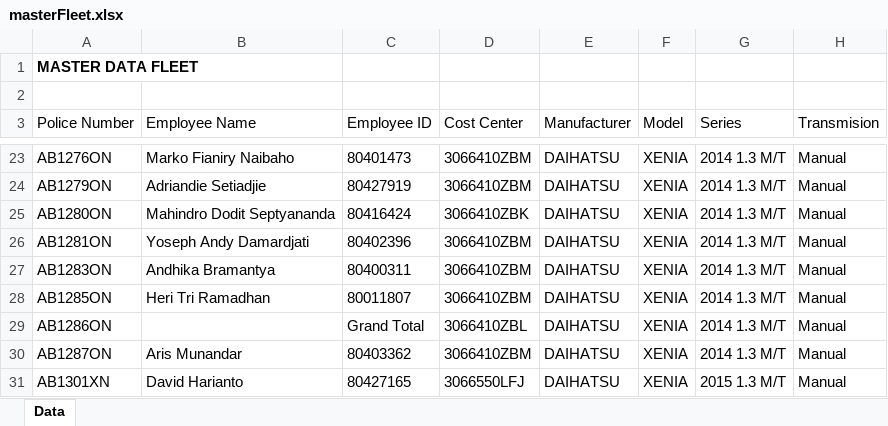
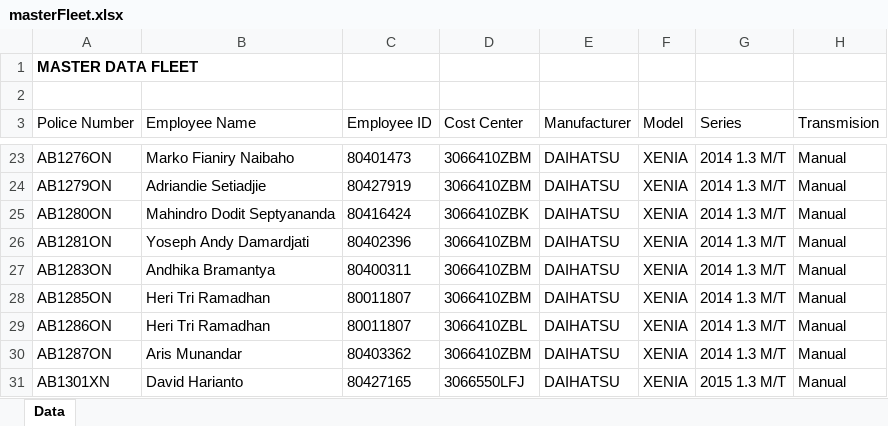
Before and after one commit to donimuzur/hms-fms, an Excel workbook: FMS.Website/files_upload/masterFleet.xlsx, sheet Data, drawn as a sheet; only a part is shown, gaps mark what is left out; values as stored, in another font and other column widths than the file's, no borders; the diff names each change by its address in the sheet, - before the commit and + after, or states it on an @@ line.

Commit message:
fix MstFleet fix MstLocationMapping

```diff
--- a/FMS.Website/files_upload/masterFleet.xlsx (sheet Data)
+++ b/FMS.Website/files_upload/masterFleet.xlsx (sheet Data)
-B29 (Employee Name): (empty)
+B29 (Employee Name): Heri Tri Ramadhan
-C29 (Employee ID): Grand Total
+C29 (Employee ID): 80011807
```
Also changed, not shown: 4 other files.
